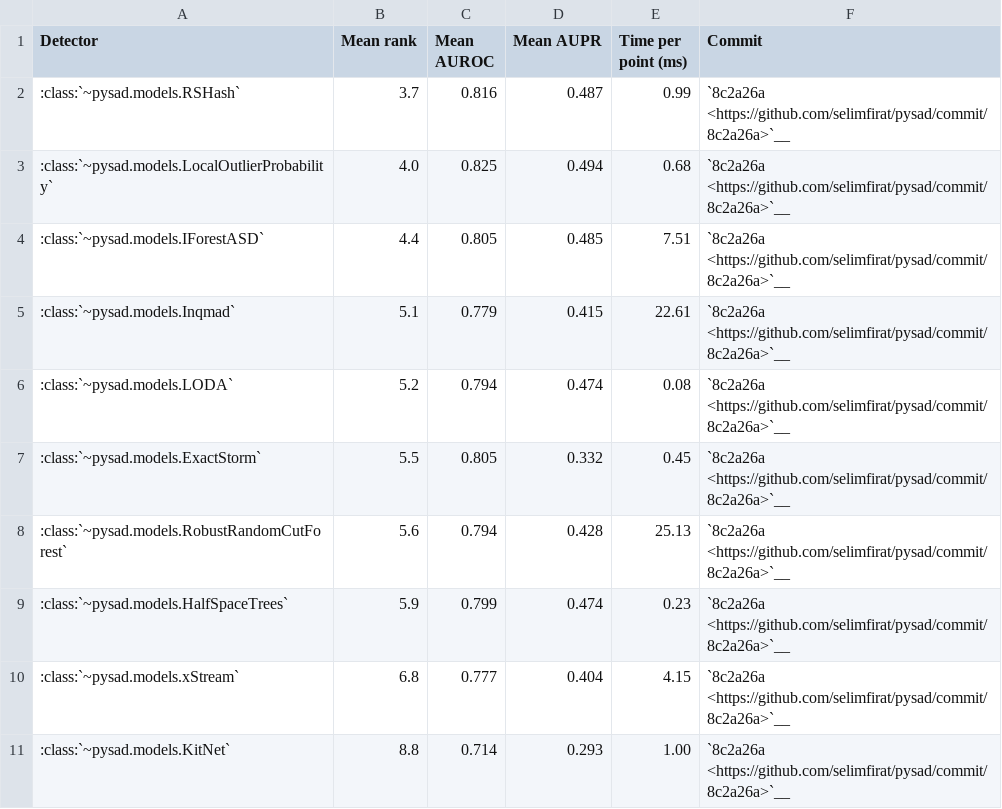
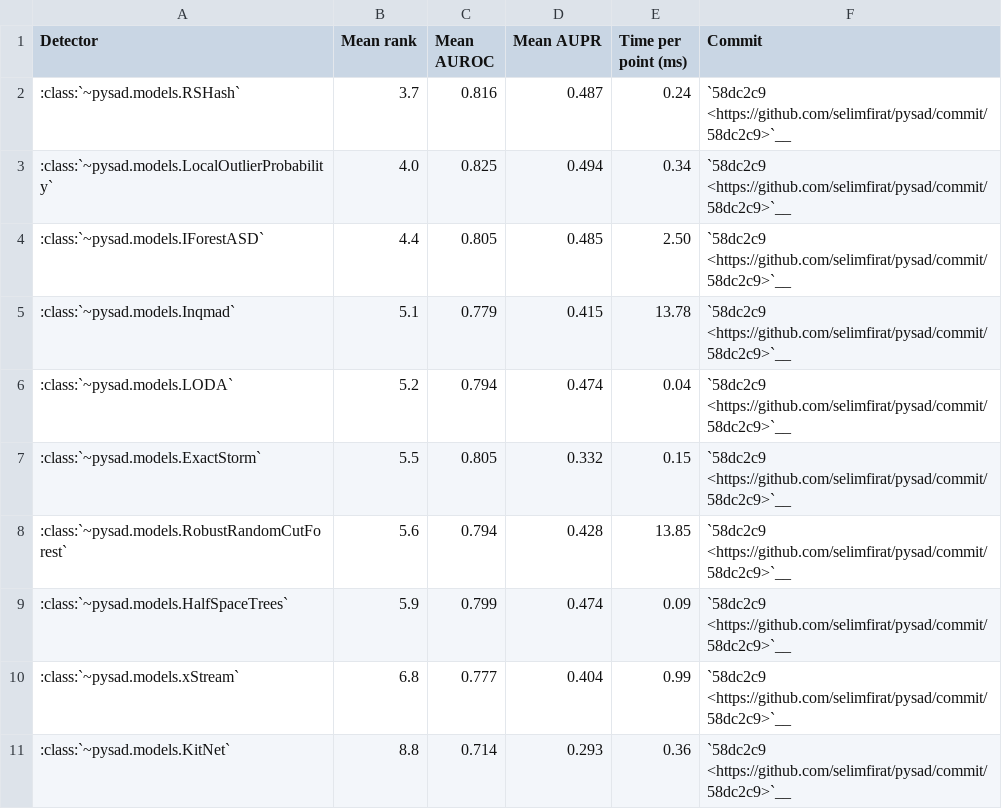
Before and after one commit to selimfirat/pysad, a CSV file: docs/benchmark/summary.csv, drawn as a sheet.

```diff
--- a/docs/benchmark/summary.csv
+++ b/docs/benchmark/summary.csv
@@ -1,11 +1,11 @@
 Detector,Mean rank,Mean AUROC,Mean AUPR,Time per point (ms),Commit
-:class:`~pysad.models.RSHash`,3.7,0.816,0.487,0.99,`8c2a26a <https://github.com/selimfirat/pysad/commit/8c2a26a>`__
-:class:`~pysad.models.LocalOutlierProbability`,4.0,0.825,0.494,0.68,`8c2a26a <https://github.com/selimfirat/pysad/commit/8c2a26a>`__
-:class:`~pysad.models.IForestASD`,4.4,0.805,0.485,7.51,`8c2a26a <https://github.com/selimfirat/pysad/commit/8c2a26a>`__
-:class:`~pysad.models.Inqmad`,5.1,0.779,0.415,22.61,`8c2a26a <https://github.com/selimfirat/pysad/commit/8c2a26a>`__
-:class:`~pysad.models.LODA`,5.2,0.794,0.474,0.08,`8c2a26a <https://github.com/selimfirat/pysad/commit/8c2a26a>`__
-:class:`~pysad.models.ExactStorm`,5.5,0.805,0.332,0.45,`8c2a26a <https://github.com/selimfirat/pysad/commit/8c2a26a>`__
-:class:`~pysad.models.RobustRandomCutForest`,5.6,0.794,0.428,25.13,`8c2a26a <https://github.com/selimfirat/pysad/commit/8c2a26a>`__
-:class:`~pysad.models.HalfSpaceTrees`,5.9,0.799,0.474,0.23,`8c2a26a <https://github.com/selimfirat/pysad/commit/8c2a26a>`__
-:class:`~pysad.models.xStream`,6.8,0.777,0.404,4.15,`8c2a26a <https://github.com/selimfirat/pysad/commit/8c2a26a>`__
-:class:`~pysad.models.KitNet`,8.8,0.714,0.293,1.00,`8c2a26a <https://github.com/selimfirat/pysad/commit/8c2a26a>`__
+:class:`~pysad.models.RSHash`,3.7,0.816,0.487,0.24,`58dc2c9 <https://github.com/selimfirat/pysad/commit/58dc2c9>`__
+:class:`~pysad.models.LocalOutlierProbability`,4.0,0.825,0.494,0.34,`58dc2c9 <https://github.com/selimfirat/pysad/commit/58dc2c9>`__
+:class:`~pysad.models.IForestASD`,4.4,0.805,0.485,2.50,`58dc2c9 <https://github.com/selimfirat/pysad/commit/58dc2c9>`__
+:class:`~pysad.models.Inqmad`,5.1,0.779,0.415,13.78,`58dc2c9 <https://github.com/selimfirat/pysad/commit/58dc2c9>`__
+:class:`~pysad.models.LODA`,5.2,0.794,0.474,0.04,`58dc2c9 <https://github.com/selimfirat/pysad/commit/58dc2c9>`__
+:class:`~pysad.models.ExactStorm`,5.5,0.805,0.332,0.15,`58dc2c9 <https://github.com/selimfirat/pysad/commit/58dc2c9>`__
+:class:`~pysad.models.RobustRandomCutForest`,5.6,0.794,0.428,13.85,`58dc2c9 <https://github.com/selimfirat/pysad/commit/58dc2c9>`__
+:class:`~pysad.models.HalfSpaceTrees`,5.9,0.799,0.474,0.09,`58dc2c9 <https://github.com/selimfirat/pysad/commit/58dc2c9>`__
+:class:`~pysad.models.xStream`,6.8,0.777,0.404,0.99,`58dc2c9 <https://github.com/selimfirat/pysad/commit/58dc2c9>`__
+:class:`~pysad.models.KitNet`,8.8,0.714,0.293,0.36,`58dc2c9 <https://github.com/selimfirat/pysad/commit/58dc2c9>`__
```
Also changed, not shown: 9 other files.
